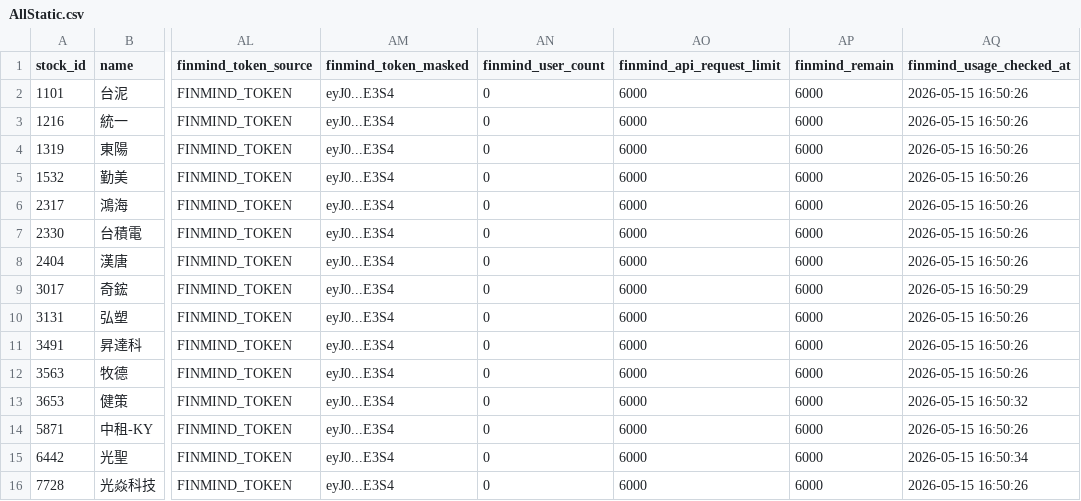
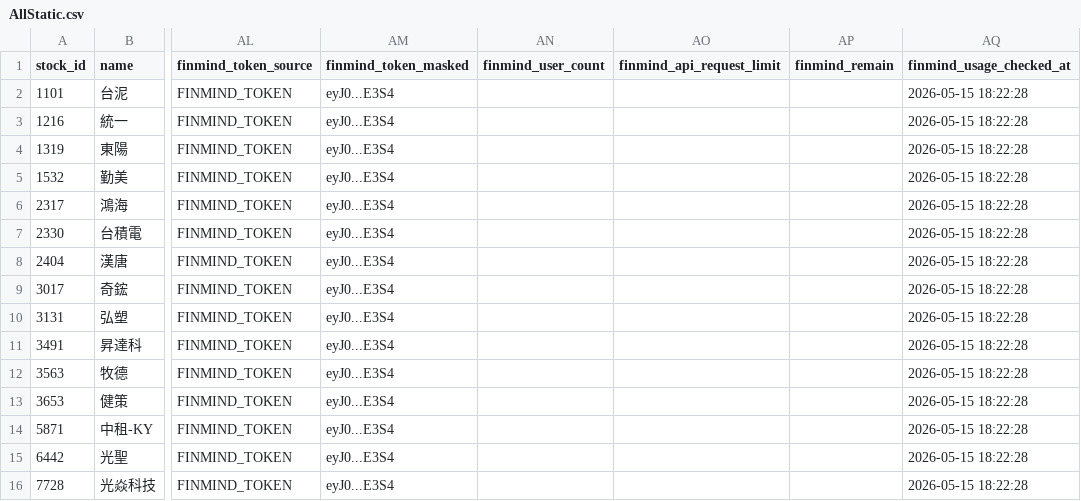
Before and after one commit to ONicole0101/Holding, a CSV file: AllStatic.csv, drawn as a sheet; only a part is shown, gaps mark what is left out; the diff names each change by its address in the sheet, - before the commit and + after, or states it on an @@ line.

```diff
--- a/AllStatic.csv
+++ b/AllStatic.csv
-AN2:AN16 (finmind_user_count): 0
+AN2:AN16 (finmind_user_count): (empty)
-AO2:AO16 (finmind_api_request_limit): 6000
+AO2:AO16 (finmind_api_request_limit): (empty)
-AP2:AP16 (finmind_remain): 6000
+AP2:AP16 (finmind_remain): (empty)
-AQ2:AQ8 (finmind_usage_checked_at): 2026-05-15 16:50:26
+AQ2:AQ8 (finmind_usage_checked_at): 2026-05-15 18:22:28
-AQ9 (finmind_usage_checked_at): 2026-05-15 16:50:29
+AQ9 (finmind_usage_checked_at): 2026-05-15 18:22:28
-AQ10:AQ12 (finmind_usage_checked_at): 2026-05-15 16:50:26
+AQ10:AQ12 (finmind_usage_checked_at): 2026-05-15 18:22:28
-AQ13 (finmind_usage_checked_at): 2026-05-15 16:50:32
+AQ13 (finmind_usage_checked_at): 2026-05-15 18:22:28
-AQ14 (finmind_usage_checked_at): 2026-05-15 16:50:26
+AQ14 (finmind_usage_checked_at): 2026-05-15 18:22:28
-AQ15 (finmind_usage_checked_at): 2026-05-15 16:50:34
+AQ15 (finmind_usage_checked_at): 2026-05-15 18:22:28
-AQ16 (finmind_usage_checked_at): 2026-05-15 16:50:26
+AQ16 (finmind_usage_checked_at): 2026-05-15 18:22:28
```
